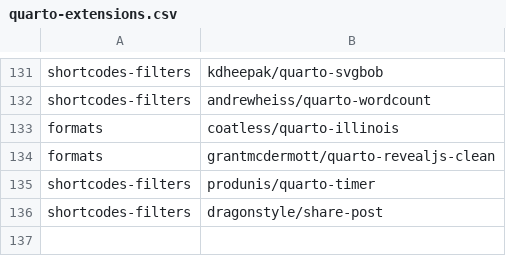
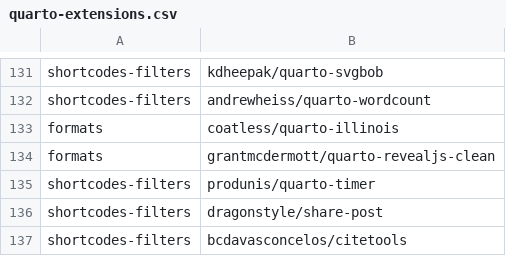
Before and after one commit to mcanouil/quarto-extensions, a CSV file: extensions/quarto-extensions.csv, drawn as a sheet; only a part is shown, gaps mark what is left out.

Commit message:
feat: add citetools extension
Fixes mcanouil/awesome-quarto#367

```diff
--- a/extensions/quarto-extensions.csv
+++ b/extensions/quarto-extensions.csv
@@ -136 +136,2 @@ shortcodes-filters,produnis/quarto-timer
 shortcodes-filters,dragonstyle/share-post
+shortcodes-filters,bcdavasconcelos/citetools
```
